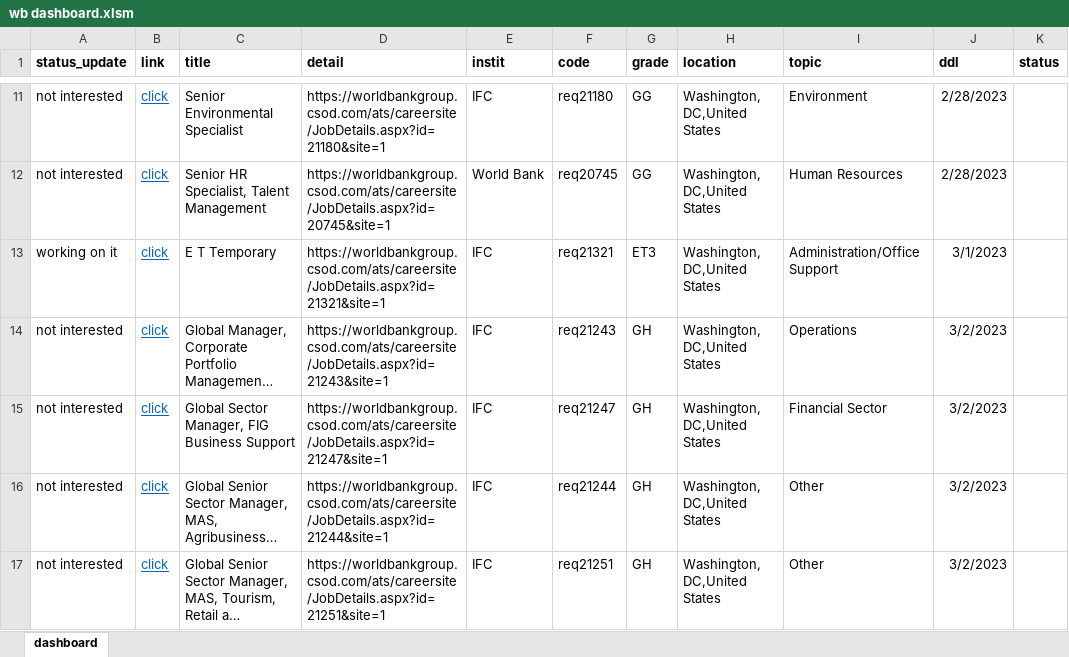
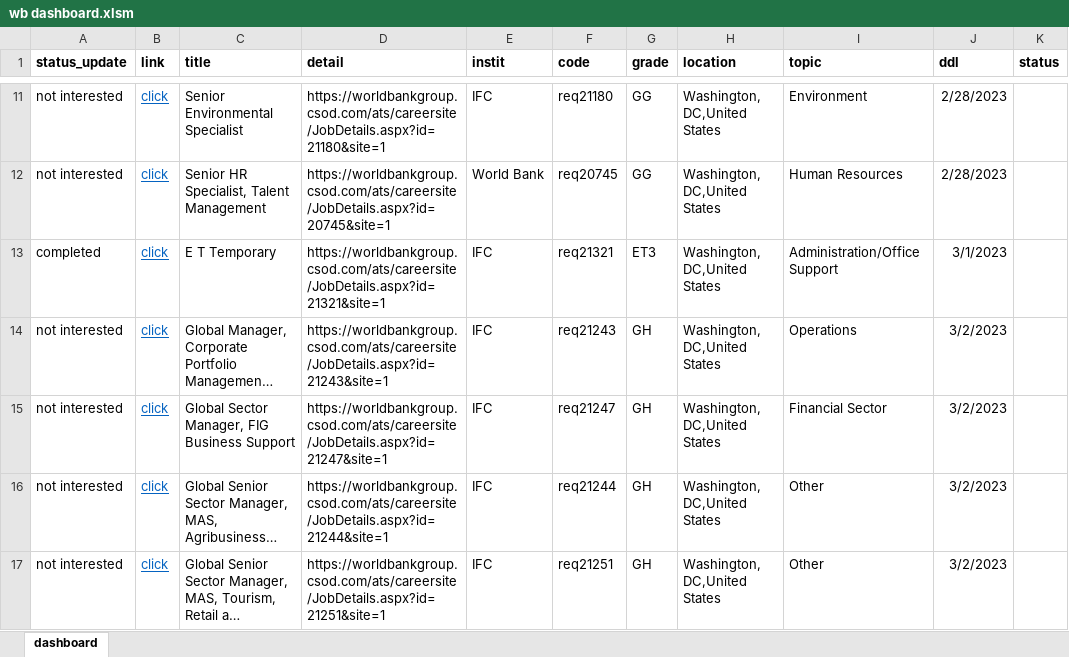
Before and after one commit to soluentre/workshops, an Excel workbook: temp_World Bank Jobs Application Dashboard and Automate/wb dashboard.xlsm, sheet dashboard, drawn as a sheet; only a part is shown, gaps mark what is left out; long unchanged cells end in …; values as stored, in another font and other column widths than the file's, no borders; charts and pictures and conditional formats and table styles not drawn; the diff names each change by its address in the sheet, - before the commit and + after, or states it on an @@ line.

Commit message:
application completed

```diff
--- a/temp_World Bank Jobs Application Dashboard and Automate/wb dashboard.xlsm (sheet dashboard)
+++ b/temp_World Bank Jobs Application Dashboard and Automate/wb dashboard.xlsm (sheet dashboard)
-A13 (status_update): working on it
+A13 (status_update): completed
```
Also changed, not shown: 22 other files.
